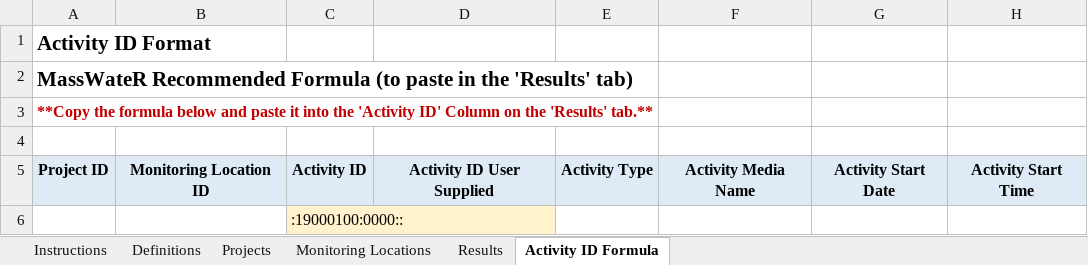
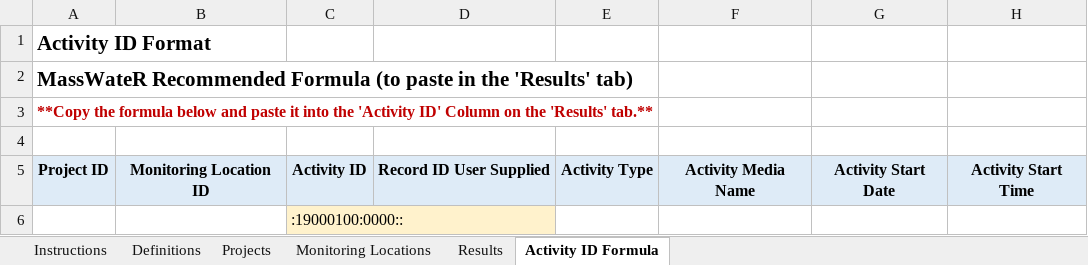
Before and after one commit to massbays-tech/MassWateR, an Excel workbook: inst/extdata/WQX_Phys-Chem_Template_for_MassWateR.xlsx, sheet Activity ID Formula, drawn as a sheet; only a part is shown; values as stored, in another font and other column widths than the file's, no borders; charts and pictures and conditional formats not drawn; the diff names each change by its address in the sheet, - before the commit and + after, or states it on an @@ line.

Commit message:
Add files via upload
Changed column name from Activity ID User Supplied to Record ID User Supplied.

```diff
--- a/inst/extdata/WQX_Phys-Chem_Template_for_MassWateR.xlsx (sheet Activity ID Formula)
+++ b/inst/extdata/WQX_Phys-Chem_Template_for_MassWateR.xlsx (sheet Activity ID Formula)
-D5: Activity ID User Supplied
+D5: Record ID User Supplied
```
Also changed, not shown: sheet Definitions, sheet Instructions, sheet Results.
